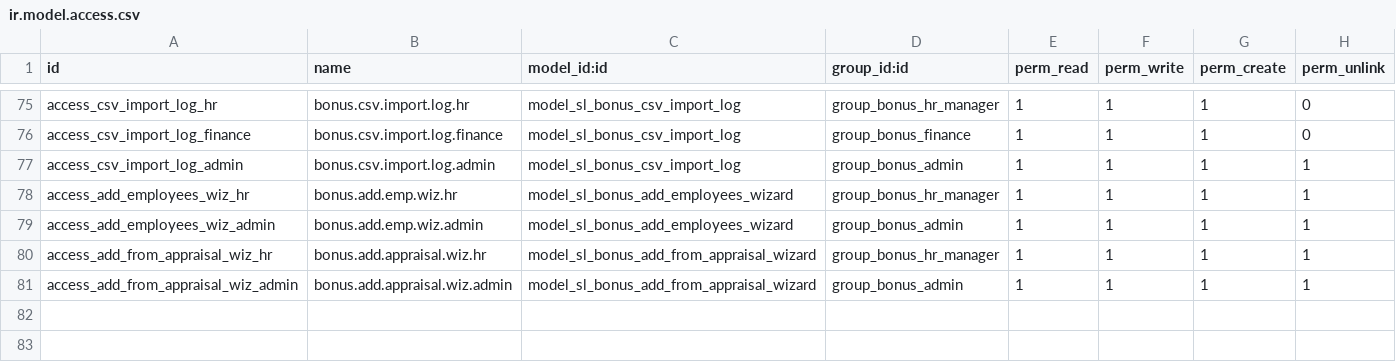
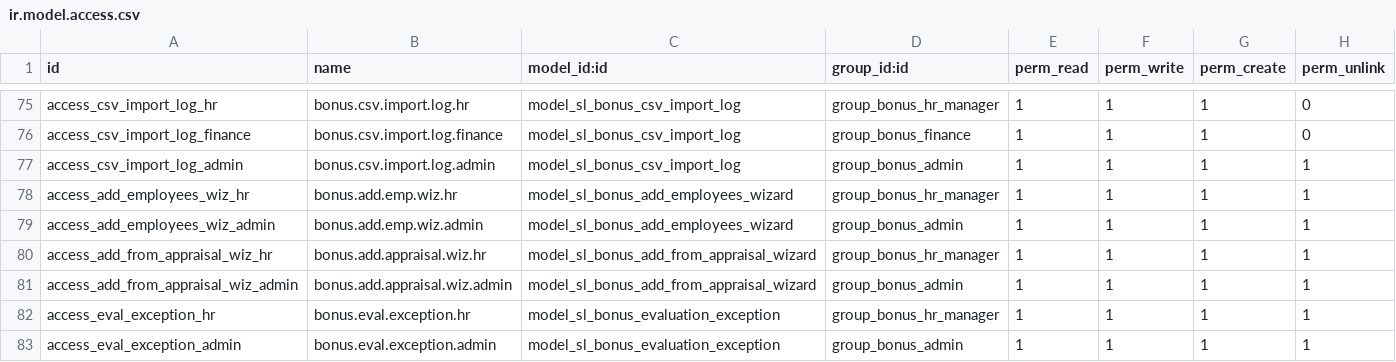
Before and after one commit to sama-link/sama-link-odoo, a CSV file: sl_monthly_bonus/security/ir.model.access.csv, drawn as a sheet; only a part is shown, gaps mark what is left out.

Commit message:
feat(sl_monthly_bonus): Evaluation Exceptions list — skip appraisal % for listed employees (v18.0.2.2.0)
New config list sl.bonus.evaluation.exception (Configuration > Evaluation
Exceptions, HR/Admin). Employees added there have their evaluation factor
treated as 100% in bonus computation instead of 0%, for staff who never get an
appraisal (which would otherwise zero their bonus). The calculator's evaluation
adapter (_get_evaluation_percent) returns 100% for exempt employees; the bonus
formulas themselves are unchanged.

```diff
--- a/sl_monthly_bonus/security/ir.model.access.csv
+++ b/sl_monthly_bonus/security/ir.model.access.csv
@@ -81 +81,3 @@ access_add_from_appraisal_wiz_hr,bonus.add.appraisal.wiz.hr,model_sl_bonus_add_f
 access_add_from_appraisal_wiz_admin,bonus.add.appraisal.wiz.admin,model_sl_bonus_add_from_appraisal_wizard,group_bonus_admin,1,1,1,1
+access_eval_exception_hr,bonus.eval.exception.hr,model_sl_bonus_evaluation_exception,group_bonus_hr_manager,1,1,1,1
+access_eval_exception_admin,bonus.eval.exception.admin,model_sl_bonus_evaluation_exception,group_bonus_admin,1,1,1,1
```
Also changed, not shown: 6 other files.
